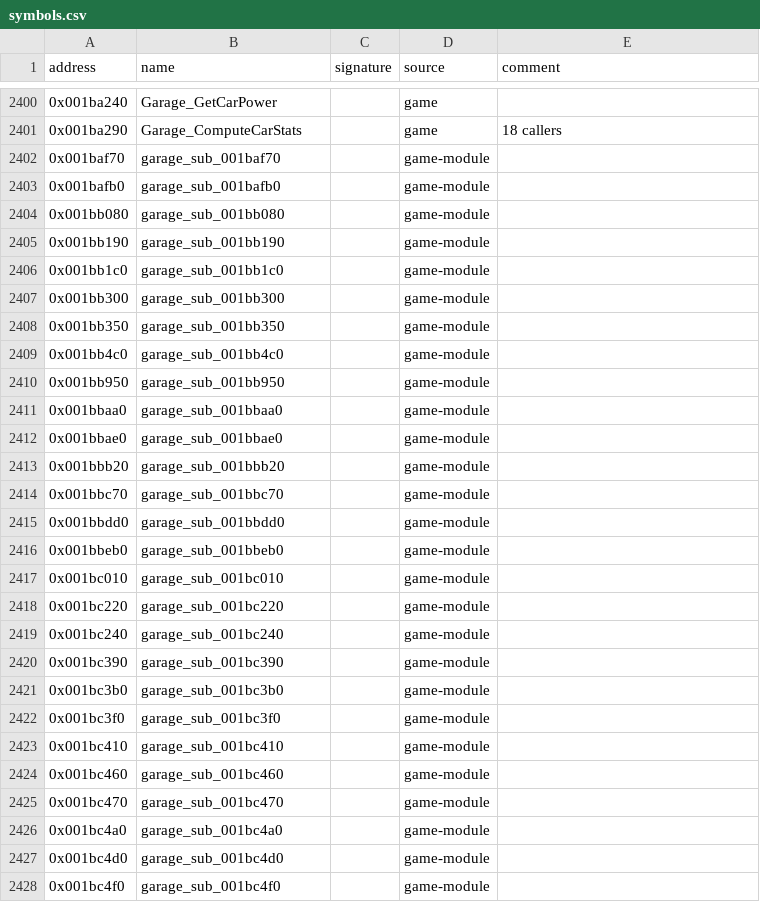
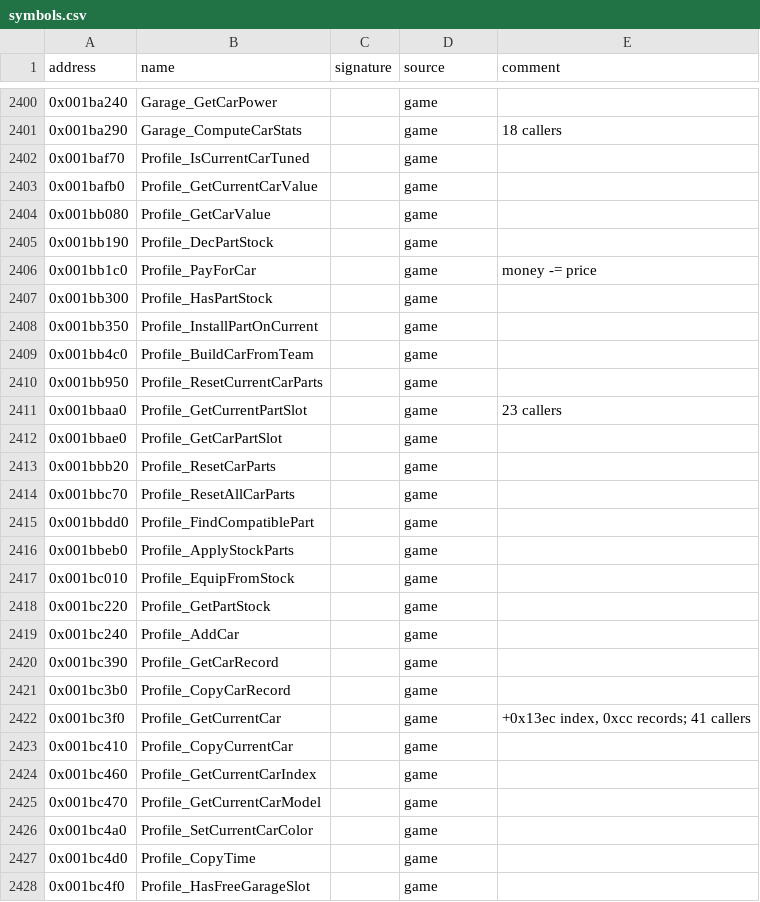
Before and after one commit to ShawnDarr96/Kaido-Decomp-Racer, a CSV file: config/symbols.csv, drawn as a sheet; only a part is shown, gaps mark what is left out; the diff covers the shown part only.

```diff
--- a/config/symbols.csv
+++ b/config/symbols.csv
@@ -2401,28 +2401,28 @@ address,name,signature,source,comment
 0x001ba290,Garage_ComputeCarStats,,game,18 callers
-0x001baf70,garage_sub_001baf70,,game-module,
-0x001bafb0,garage_sub_001bafb0,,game-module,
-0x001bb080,garage_sub_001bb080,,game-module,
-0x001bb190,garage_sub_001bb190,,game-module,
-0x001bb1c0,garage_sub_001bb1c0,,game-module,
-0x001bb300,garage_sub_001bb300,,game-module,
-0x001bb350,garage_sub_001bb350,,game-module,
-0x001bb4c0,garage_sub_001bb4c0,,game-module,
-0x001bb950,garage_sub_001bb950,,game-module,
-0x001bbaa0,garage_sub_001bbaa0,,game-module,
-0x001bbae0,garage_sub_001bbae0,,game-module,
-0x001bbb20,garage_sub_001bbb20,,game-module,
-0x001bbc70,garage_sub_001bbc70,,game-module,
-0x001bbdd0,garage_sub_001bbdd0,,game-module,
-0x001bbeb0,garage_sub_001bbeb0,,game-module,
-0x001bc010,garage_sub_001bc010,,game-module,
-0x001bc220,garage_sub_001bc220,,game-module,
-0x001bc240,garage_sub_001bc240,,game-module,
-0x001bc390,garage_sub_001bc390,,game-module,
-0x001bc3b0,garage_sub_001bc3b0,,game-module,
-0x001bc3f0,garage_sub_001bc3f0,,game-module,
-0x001bc410,garage_sub_001bc410,,game-module,
-0x001bc460,garage_sub_001bc460,,game-module,
-0x001bc470,garage_sub_001bc470,,game-module,
-0x001bc4a0,garage_sub_001bc4a0,,game-module,
-0x001bc4d0,garage_sub_001bc4d0,,game-module,
-0x001bc4f0,garage_sub_001bc4f0,,game-module,
+0x001baf70,Profile_IsCurrentCarTuned,,game,
+0x001bafb0,Profile_GetCurrentCarValue,,game,
+0x001bb080,Profile_GetCarValue,,game,
+0x001bb190,Profile_DecPartStock,,game,
+0x001bb1c0,Profile_PayForCar,,game,money -= price
+0x001bb300,Profile_HasPartStock,,game,
+0x001bb350,Profile_InstallPartOnCurrent,,game,
+0x001bb4c0,Profile_BuildCarFromTeam,,game,
+0x001bb950,Profile_ResetCurrentCarParts,,game,
+0x001bbaa0,Profile_GetCurrentPartSlot,,game,23 callers
+0x001bbae0,Profile_GetCarPartSlot,,game,
+0x001bbb20,Profile_ResetCarParts,,game,
+0x001bbc70,Profile_ResetAllCarParts,,game,
+0x001bbdd0,Profile_FindCompatiblePart,,game,
+0x001bbeb0,Profile_ApplyStockParts,,game,
+0x001bc010,Profile_EquipFromStock,,game,
+0x001bc220,Profile_GetPartStock,,game,
+0x001bc240,Profile_AddCar,,game,
+0x001bc390,Profile_GetCarRecord,,game,
+0x001bc3b0,Profile_CopyCarRecord,,game,
+0x001bc3f0,Profile_GetCurrentCar,,game,"+0x13ec index, 0xcc records; 41 callers"
+0x001bc410,Profile_CopyCurrentCar,,game,
+0x001bc460,Profile_GetCurrentCarIndex,,game,
+0x001bc470,Profile_GetCurrentCarModel,,game,
+0x001bc4a0,Profile_SetCurrentCarColor,,game,
+0x001bc4d0,Profile_CopyTime,,game,
+0x001bc4f0,Profile_HasFreeGarageSlot,,game,
```
Also changed, not shown: 97 edited cells elsewhere in this file, 1 other file.
